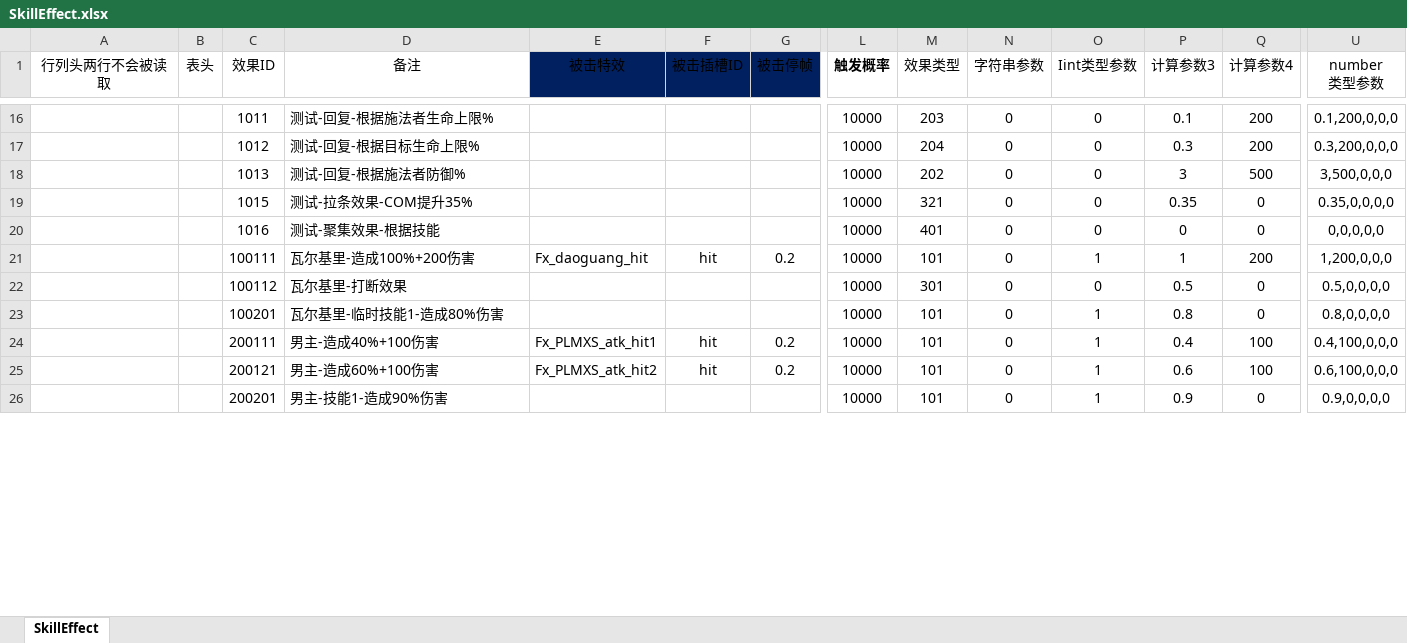
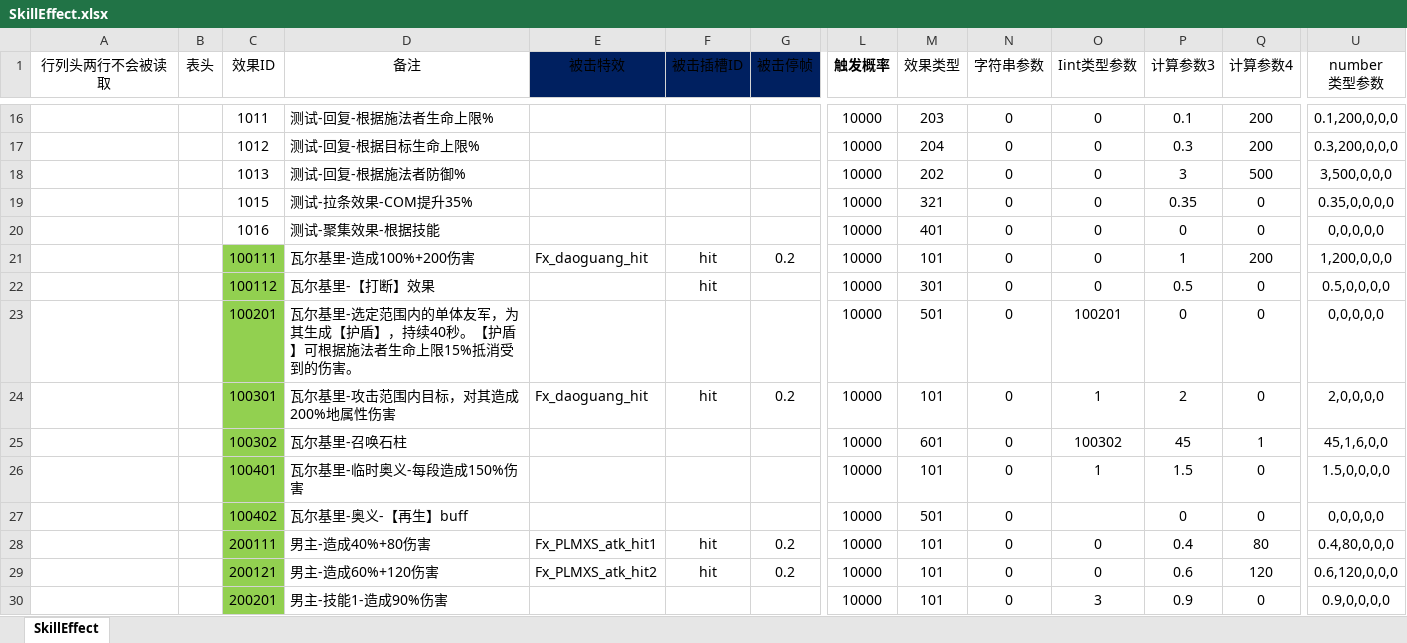
Before and after one commit to east-eden/server, an Excel workbook: config/excel/SkillEffect.xlsx, sheet SkillEffect, drawn as a sheet; only a part is shown, gaps mark what is left out; values as stored, in another font and other column widths than the file's, no borders; table styles not drawn; addresses are those after the commit; rows hold the shown columns only; the diff covers the shown part only; the diff names each change by its address in the sheet, - before the commit and + after, or states it on an @@ line.

```diff
--- a/config/excel/SkillEffect.xlsx (sheet SkillEffect)
+++ b/config/excel/SkillEffect.xlsx (sheet SkillEffect)
-C21:C23 fill: none
+C21:C23 fill: #92D050
-O21 (Iint类型参数): 1
+O21 (Iint类型参数): 0
-D22 (备注): 瓦尔基里-打断效果
+D22 (备注): 瓦尔基里-【打断】效果
-F22 (被击插槽ID): (empty)
+F22 (被击插槽ID): hit
-D23 (备注): 瓦尔基里-临时技能1-造成80%伤害
+D23 (备注): 瓦尔基里-选定范围内的单体友军，为其生成【护盾】，持续40秒。【护盾】可根据施法者生命上限15%抵消受到的伤害。
-M23 (效果类型): 101
+M23 (效果类型): 501
-O23 (Iint类型参数): 1
+O23 (Iint类型参数): 100201
-P23 (计算参数3): 0.8
+P23 (计算参数3): 0
-U23 (number 类型参数): 0.8,0,0,0,0
+U23 (number 类型参数): 0,0,0,0,0
+row 24:  |  | 100301 | 瓦尔基里-攻击范围内目标，对其造成200%地属性伤害 | Fx_daoguang_hit | hit | 0.2 | 10000 | 101 | 0 | 1 | 2 | 0 | 2,0,0,0,0
+row 25:  |  | 100302 | 瓦尔基里-召唤石柱 |  |  |  | 10000 | 601 | 0 | 100302 | 45 | 1 | 45,1,6,0,0
+row 26:  |  | 100401 | 瓦尔基里-临时奥义-每段造成150%伤害 |  |  |  | 10000 | 101 | 0 | 1 | 1.5 | 0 | 1.5,0,0,0,0
+row 27:  |  | 100402 | 瓦尔基里-奥义-【再生】buff |  |  |  | 10000 | 501 | 0 |  | 0 | 0 | 0,0,0,0,0
-C28:C30 fill: none
+C28:C30 fill: #92D050
-D28 (备注): 男主-造成40%+100伤害
+D28 (备注): 男主-造成40%+80伤害
-O28:O29 (Iint类型参数): 1
+O28:O29 (Iint类型参数): 0
-Q28 (计算参数4): 100
+Q28 (计算参数4): 80
-U28 (number 类型参数): 0.4,100,0,0,0
+U28 (number 类型参数): 0.4,80,0,0,0
-D29 (备注): 男主-造成60%+100伤害
+D29 (备注): 男主-造成60%+120伤害
-Q29 (计算参数4): 100
+Q29 (计算参数4): 120
-U29 (number 类型参数): 0.6,100,0,0,0
+U29 (number 类型参数): 0.6,120,0,0,0
-O30 (Iint类型参数): 1
+O30 (Iint类型参数): 3
```
Also changed, not shown: 7 added rows, 14 edited cells and cell formats elsewhere in this sheet, formulas that keep their value, config/excel/SkillBase.xlsx, config/excel/SkillBuff.xlsx, 5 other files.
